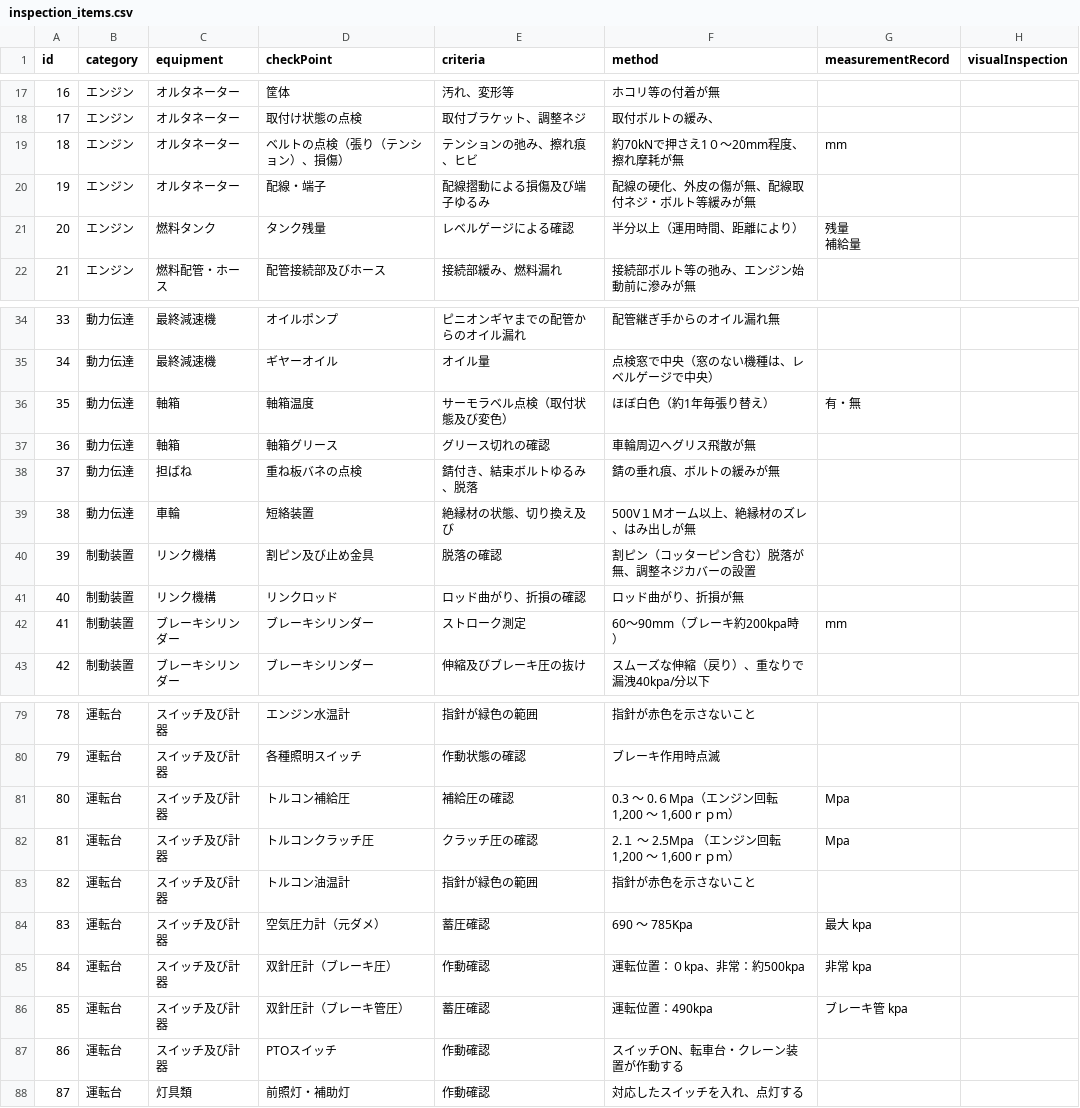
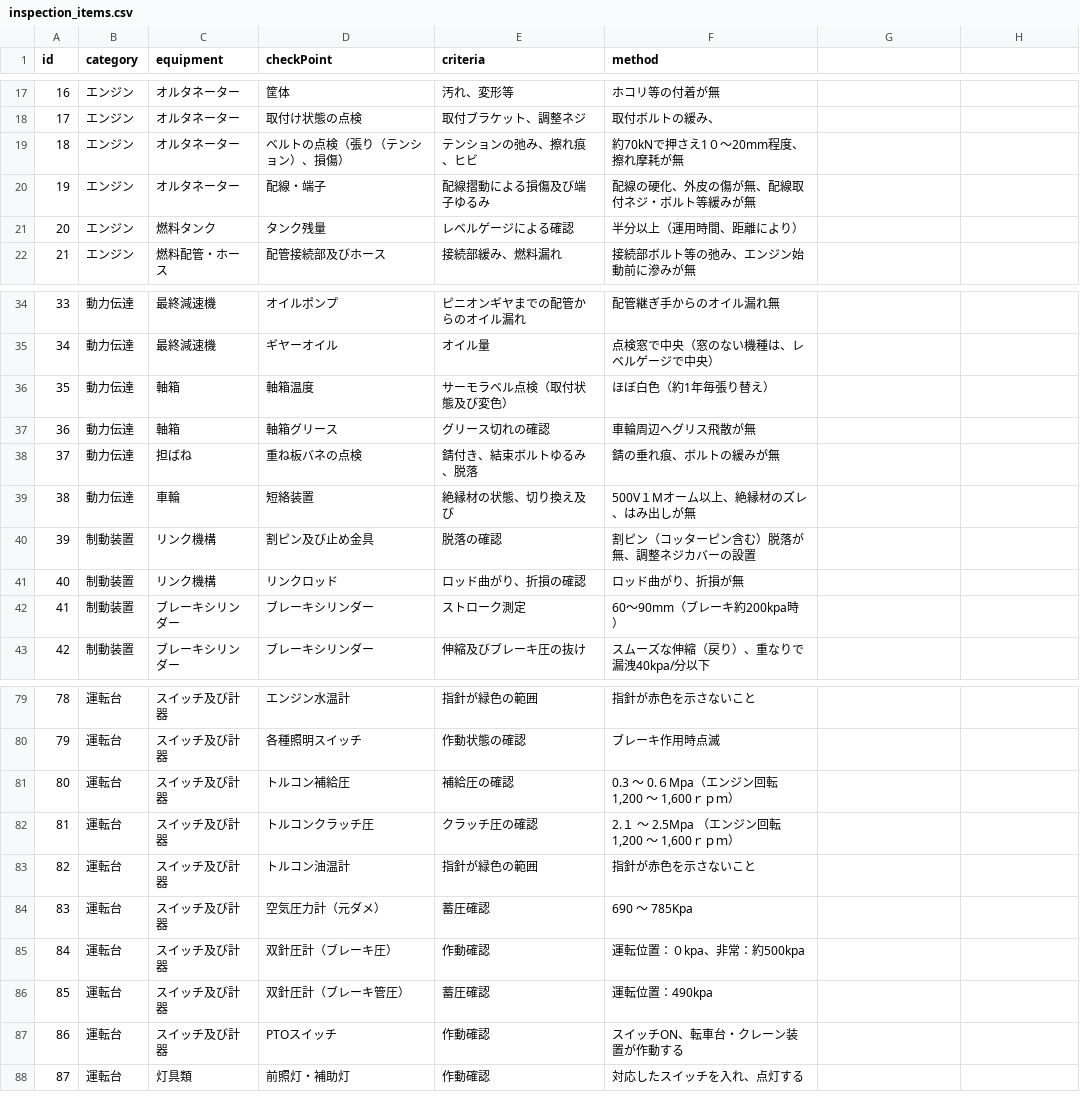
Before and after one commit to Satoshi-Niina/UserAccessDashboard, a CSV file: attached_assets/inspection/table/inspection_items.csv, drawn as a sheet; only a part is shown, gaps mark what is left out; ↵ is a line break in a cell; the diff names each change by its address in the sheet, - before the commit and + after, or states it on an @@ line.

```diff
--- a/attached_assets/inspection/table/inspection_items.csv
+++ b/attached_assets/inspection/table/inspection_items.csv
-G1: measurementRecord
+G1: (empty)
-H1: visualInspection
+H1: (empty)
-G19: mm
+G19: (empty)
-G21: 残量 ↵ 補給量
+G21: (empty)
-G36: 有・無
+G36: (empty)
-G42: mm
+G42: (empty)
-G81:G82: Mpa
+G81:G82: (empty)
-G84: 最大 kpa
+G84: (empty)
-G85: 非常 kpa
+G85: (empty)
-G86: ブレーキ管 kpa
+G86: (empty)
```
Also changed, not shown: 1 other file.
